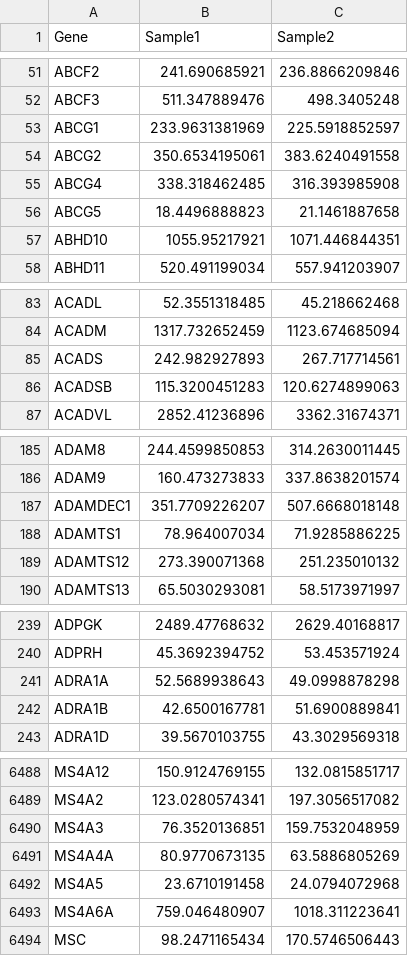
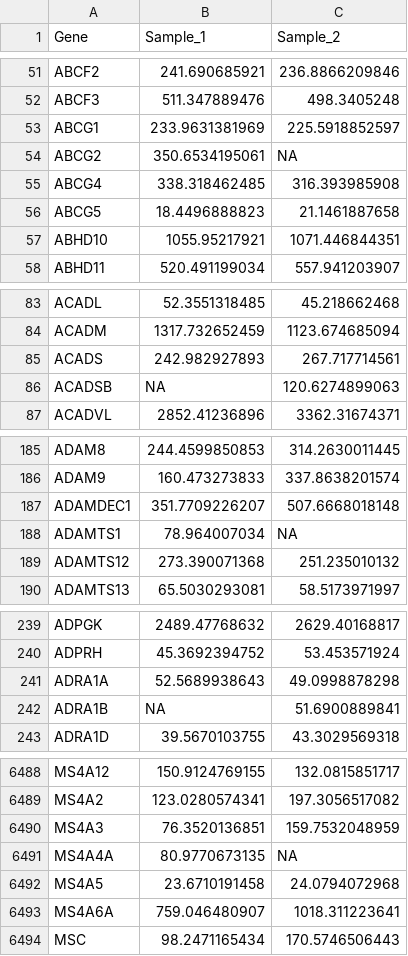
Before and after one commit to Sage-Bionetworks/Tumor-Deconvolution-Challenge-Workflow, a CSV file: example_files/fast_lane_dir/ds1.csv, drawn as a sheet; only a part is shown, gaps mark what is left out; the diff covers the shown part only.

Commit message:
redid fastlane example inputs

```diff
--- a/example_files/fast_lane_dir/ds1.csv
+++ b/example_files/fast_lane_dir/ds1.csv
@@ -1 +1 @@
-Gene,Sample1,Sample2
+Gene,Sample_1,Sample_2
@@ -53,3 +53,3 @@ ABCF3,511.347889476,498.3405248
 ABCG1,233.9631381969,225.5918852597
-ABCG2,350.6534195061,383.6240491558
+ABCG2,350.6534195061,NA
 ABCG4,338.318462485,316.393985908
@@ -85,3 +85,3 @@ ACADM,1317.732652459,1123.674685094
 ACADS,242.982927893,267.717714561
-ACADSB,115.3200451283,120.6274899063
+ACADSB,NA,120.6274899063
 ACADVL,2852.41236896,3362.31674371
@@ -187,3 +187,3 @@ ADAM9,160.473273833,337.8638201574
 ADAMDEC1,351.7709226207,507.6668018148
-ADAMTS1,78.964007034,71.9285886225
+ADAMTS1,78.964007034,NA
 ADAMTS12,273.390071368,251.235010132
@@ -241,3 +241,3 @@ ADPRH,45.3692394752,53.453571924
 ADRA1A,52.5689938643,49.0998878298
-ADRA1B,42.6500167781,51.6900889841
+ADRA1B,NA,51.6900889841
 ADRA1D,39.5670103755,43.3029569318
@@ -6490,3 +6490,3 @@ MS4A2,123.0280574341,197.3056517082
 MS4A3,76.3520136851,159.7532048959
-MS4A4A,80.9770673135,63.5886805269
+MS4A4A,80.9770673135,NA
 MS4A5,23.6710191458,24.0794072968
```
Also changed, not shown: 1 edited cell elsewhere in this file, example_files/fast_lane_dir/ds2.csv, 3 other files.
